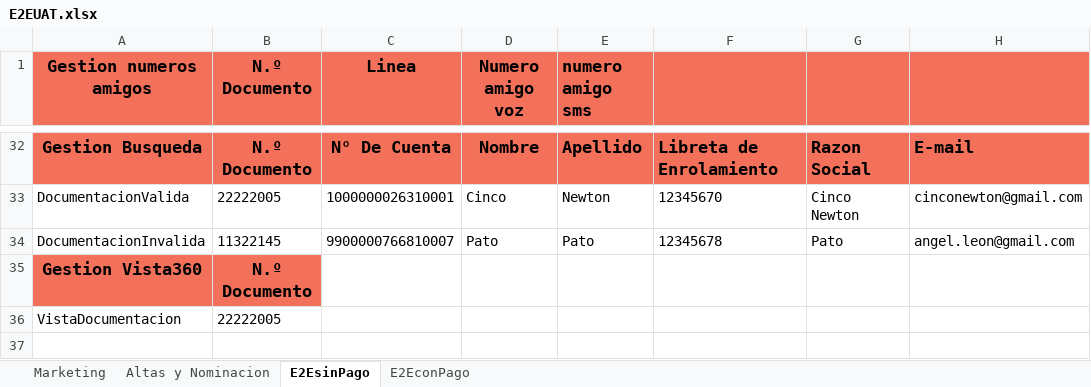
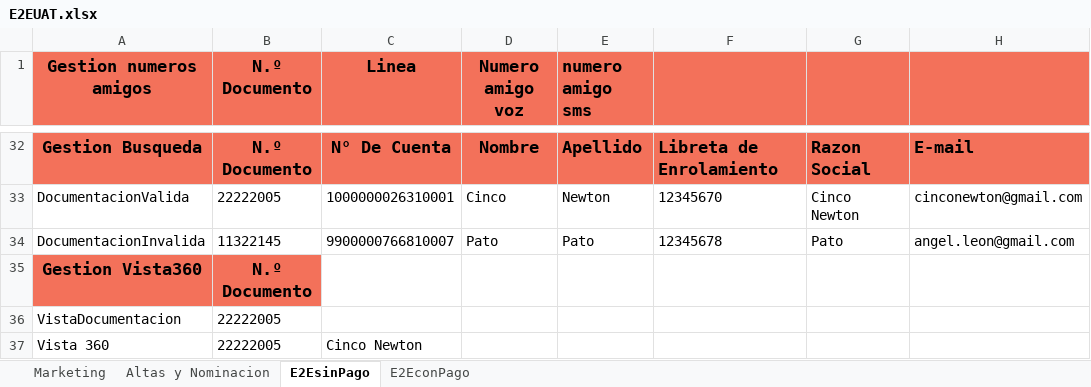
Before and after one commit to FlorangelRC/TelecomProyectoFAN, an Excel workbook: E2EUAT.xlsx, sheet E2EsinPago, drawn as a sheet; only a part is shown, gaps mark what is left out; values as stored, in another font and other column widths than the file's, no borders; the diff names each change by its address in the sheet, - before the commit and + after, or states it on an @@ line.

```diff
--- a/E2EUAT.xlsx (sheet E2EsinPago)
+++ b/E2EUAT.xlsx (sheet E2EsinPago)
+row 37: Vista 360 | 22222005 | Cinco Newton
```
Also changed, not shown: E2ESIT.xlsx, 1 other file.
